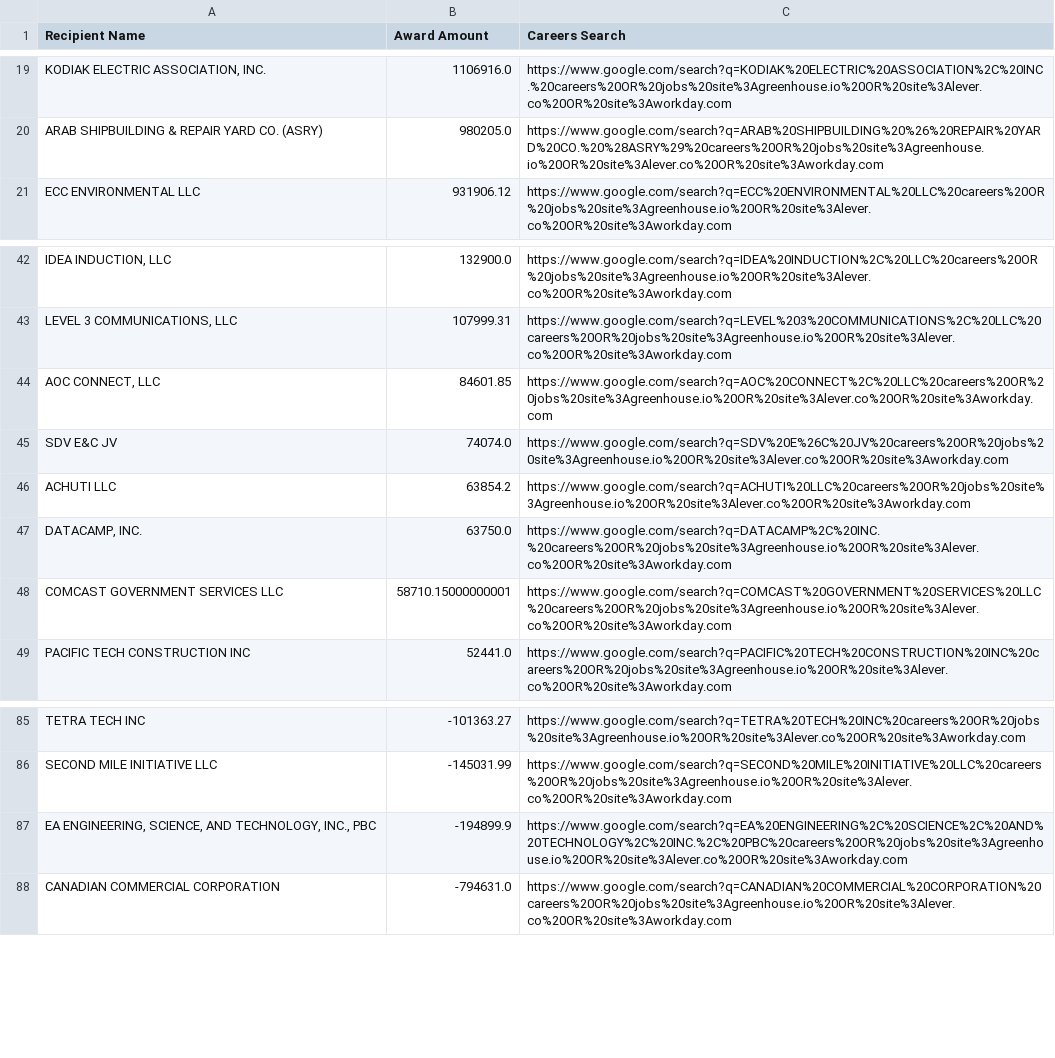
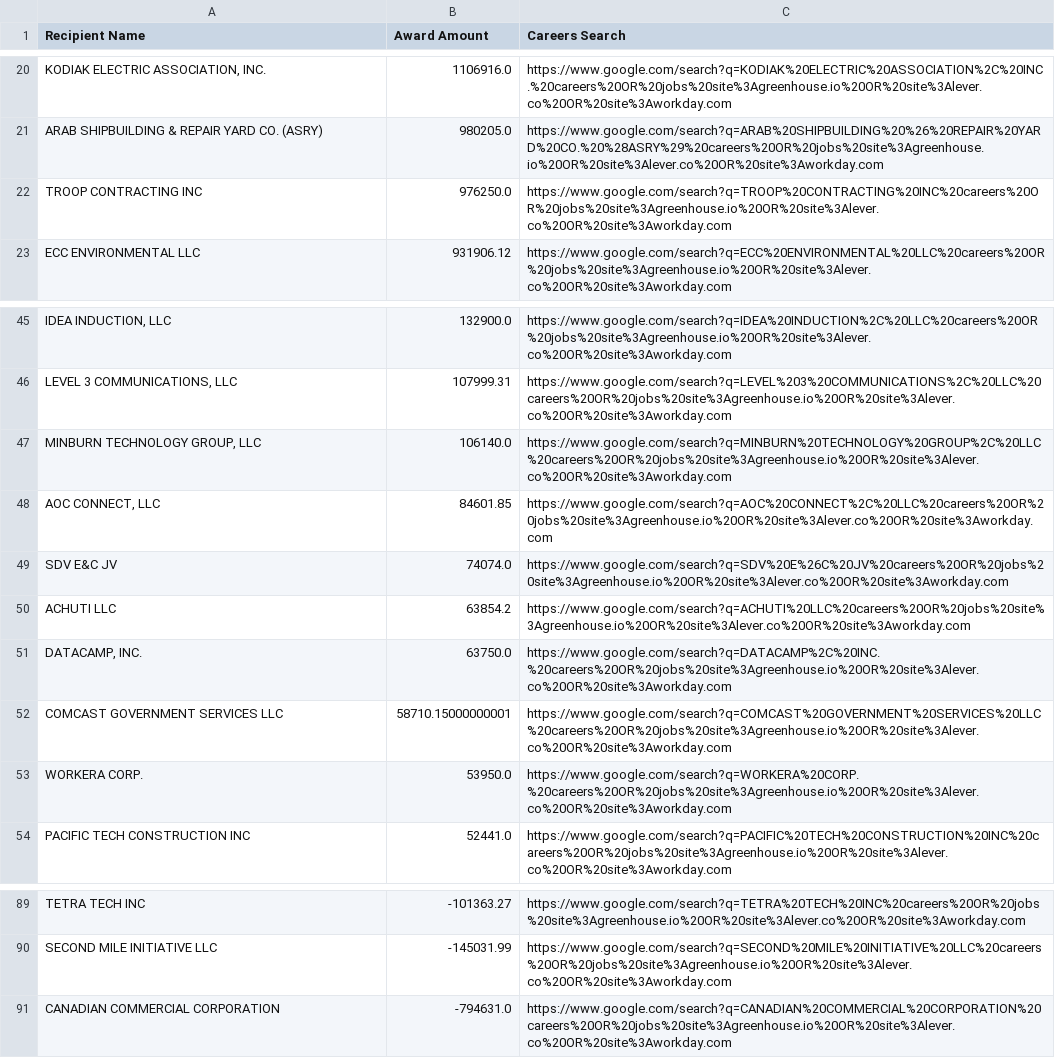
Before and after one commit to feldmangn/nih-awards-tracker, a CSV file: data/dod_top_recipients_last_90d_enriched.csv, drawn as a sheet; only a part is shown, gaps mark what is left out; removed rows and columns are numbered as before the commit, all else as after; the diff covers the shown part only; the diff names each change by its address in the sheet, - before the commit and + after, or states it on an @@ line.

```diff
--- a/data/dod_top_recipients_last_90d_enriched.csv
+++ b/data/dod_top_recipients_last_90d_enriched.csv
+row 22: TROOP CONTRACTING INC | 976250.0 | https://www.google.com/search?q=TROOP%20CONTRACTING%20INC%20careers%20OR%20jobs%20site%3Agreenhouse.io%20OR%20site%3Alever.co%20OR%20site%3Aworkday.com
+row 47: MINBURN TECHNOLOGY GROUP, LLC | 106140.0 | https://www.google.com/search?q=MINBURN%20TECHNOLOGY%20GROUP%2C%20LLC%20careers%20OR%20jobs%20site%3Agreenhouse.io%20OR%20site%3Alever.co%20OR%20site%3Aworkday.com
+row 53: WORKERA CORP. | 53950.0 | https://www.google.com/search?q=WORKERA%20CORP.%20careers%20OR%20jobs%20site%3Agreenhouse.io%20OR%20site%3Alever.co%20OR%20site%3Aworkday.com
-row 87: EA ENGINEERING, SCIENCE, AND TECHNOLOGY, INC., PBC | -194899.9 | https://www.google.com/search?q=EA%20ENGINEERING%2C%20SCIENCE%2C%20AND%20TECHNOLOGY%2C%20INC.%2C%20PBC%20careers%20OR%20jobs%20site%3Agreenhouse.io%20OR%20site%3Alever.co%20OR%20site%3Aworkday.com
```
Also changed, not shown: 2 added rows, 1 removed row, 6 moved rows and 4 edited cells elsewhere in this file, data/cms_awards_last_90d.csv, data/doe_awards_last_90d.csv, 24 other files.
